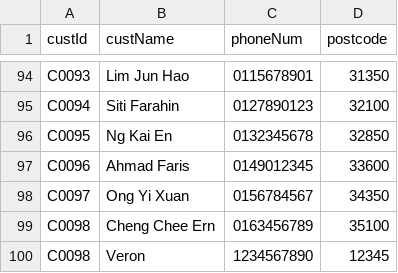
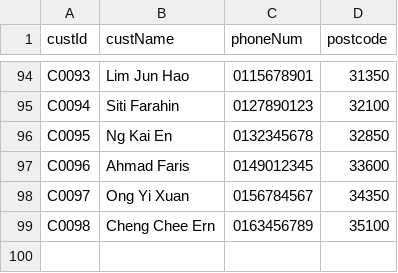
Before and after one commit to Jie-Sheng-88/salesManagementSystem, a CSV file: src/cust.csv, drawn as a sheet; only a part is shown, gaps mark what is left out; the diff names each change by its address in the sheet, - before the commit and + after, or states it on an @@ line.

Commit message:
Update cust.csv

```diff
--- a/src/cust.csv
+++ b/src/cust.csv
-row 100: C0098 | Veron | 1234567890 | 12345
```
